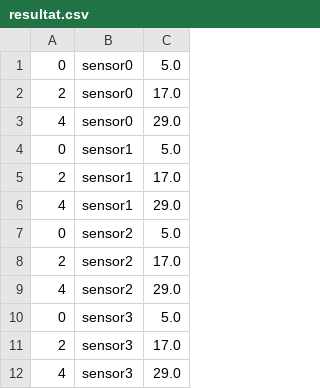
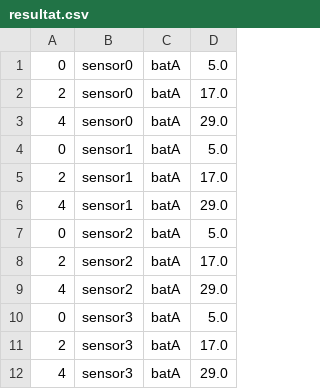
Before and after one commit to GNINGK/SensorSimulationLanguage, a CSV file: Kernel/resultat.csv, drawn as a sheet; only a part is shown; the diff names each change by its address in the sheet, - before the commit and + after, or states it on an @@ line.

Commit message:
Changing the way to save data in the DB, fixing Simulation for Markov string value, plus some other stuff

```diff
--- a/Kernel/resultat.csv
+++ b/Kernel/resultat.csv
+column C, rows 1-12: all batA
```
Also changed, not shown: 10 other files.
